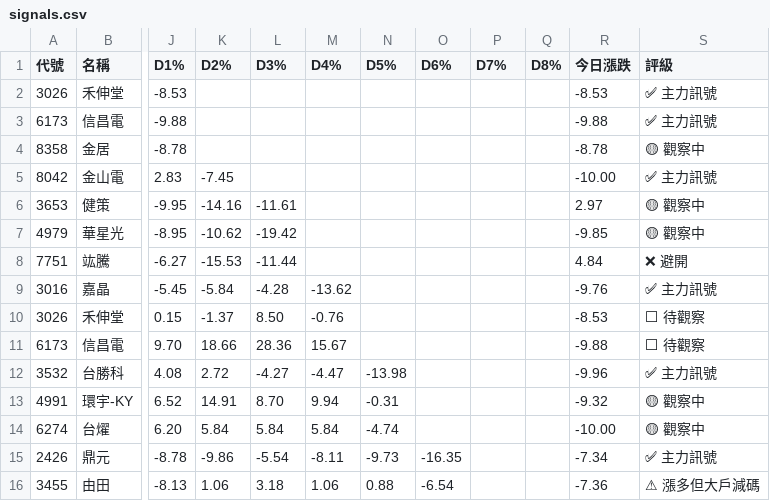
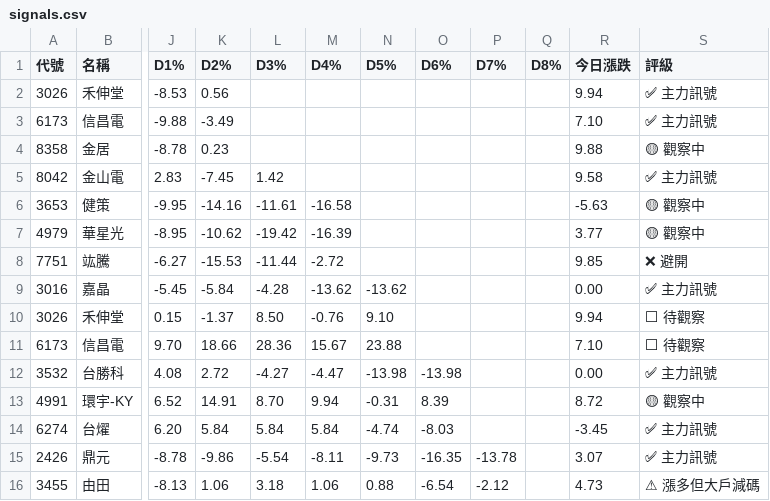
Before and after one commit to KevinYang515/disposal-signals, a CSV file: data/signals.csv, drawn as a sheet; only a part is shown, gaps mark what is left out; the diff covers the shown part only; the diff names each change by its address in the sheet, - before the commit and + after, or states it on an @@ line.

```diff
--- a/data/signals.csv
+++ b/data/signals.csv
-K2 (D2%): (empty)
+K2 (D2%): 0.56
-R2 (今日漲跌): -8.53
+R2 (今日漲跌): 9.94
-K3 (D2%): (empty)
+K3 (D2%): -3.49
-R3 (今日漲跌): -9.88
+R3 (今日漲跌): 7.10
-K4 (D2%): (empty)
+K4 (D2%): 0.23
-R4 (今日漲跌): -8.78
+R4 (今日漲跌): 9.88
-L5 (D3%): (empty)
+L5 (D3%): 1.42
-R5 (今日漲跌): -10.00
+R5 (今日漲跌): 9.58
-M6 (D4%): (empty)
+M6 (D4%): -16.58
-R6 (今日漲跌): 2.97
+R6 (今日漲跌): -5.63
-M7 (D4%): (empty)
+M7 (D4%): -16.39
-R7 (今日漲跌): -9.85
+R7 (今日漲跌): 3.77
-M8 (D4%): (empty)
+M8 (D4%): -2.72
-R8 (今日漲跌): 4.84
+R8 (今日漲跌): 9.85
-N9 (D5%): (empty)
+N9 (D5%): -13.62
-R9 (今日漲跌): -9.76
+R9 (今日漲跌): 0.00
-N10 (D5%): (empty)
+N10 (D5%): 9.10
-R10 (今日漲跌): -8.53
+R10 (今日漲跌): 9.94
-N11 (D5%): (empty)
+N11 (D5%): 23.88
-R11 (今日漲跌): -9.88
+R11 (今日漲跌): 7.10
-O12 (D6%): (empty)
+O12 (D6%): -13.98
-R12 (今日漲跌): -9.96
+R12 (今日漲跌): 0.00
-O13 (D6%): (empty)
+O13 (D6%): 8.39
-R13 (今日漲跌): -9.32
+R13 (今日漲跌): 8.72
-O14 (D6%): (empty)
+O14 (D6%): -8.03
-R14 (今日漲跌): -10.00
+R14 (今日漲跌): -3.45
-S14 (評級): 🟡 觀察中
+S14 (評級): ✅ 主力訊號
-P15 (D7%): (empty)
+P15 (D7%): -13.78
-R15 (今日漲跌): -7.34
+R15 (今日漲跌): 3.07
-P16 (D7%): (empty)
+P16 (D7%): -2.12
-R16 (今日漲跌): -7.36
+R16 (今日漲跌): 4.73
```
Also changed, not shown: 24 edited cells elsewhere in this file, 2 other files.
